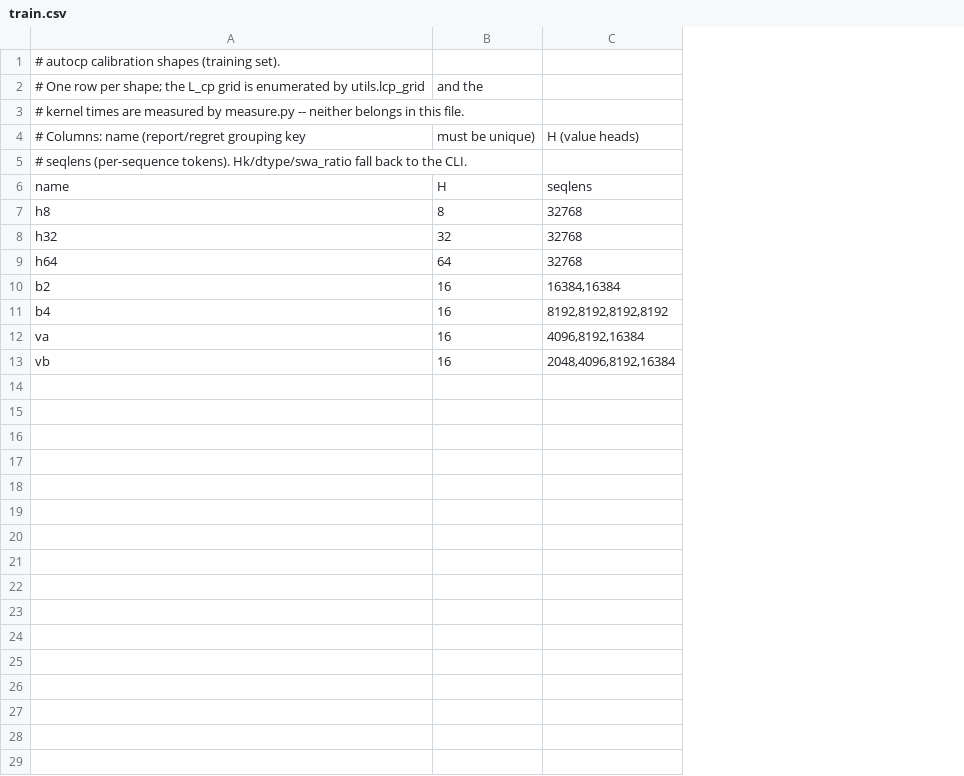
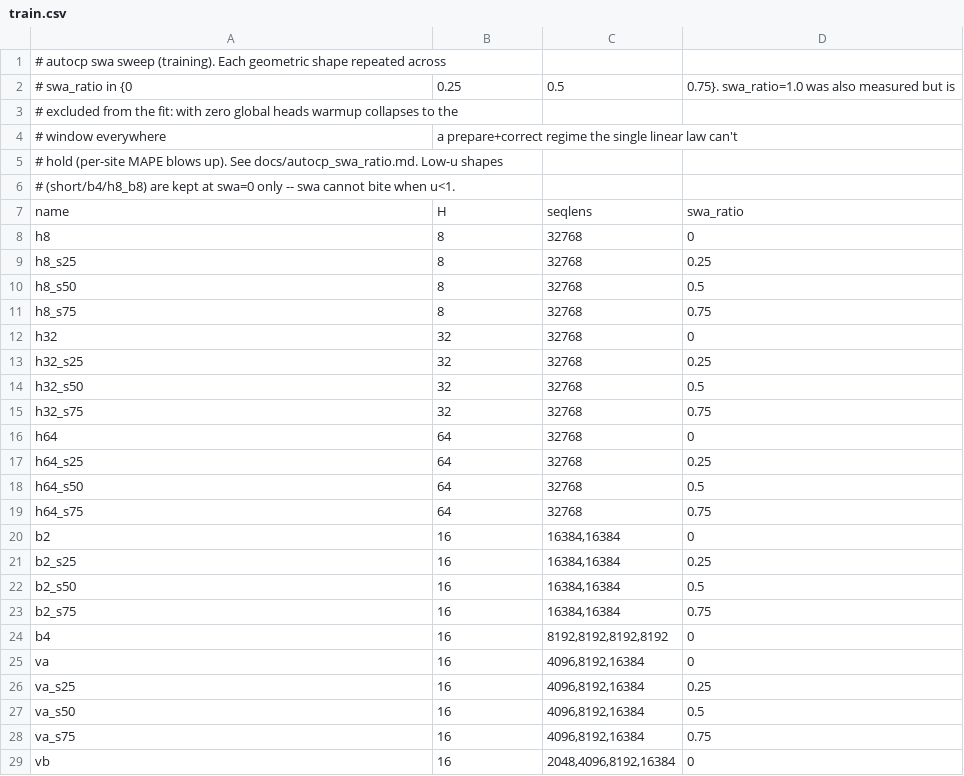
Before and after one commit to Butterfingrz/FlashQLA, a CSV file: tools/autocp/cases/train.csv, drawn as a sheet; only a part is shown; removed rows and columns are numbered as before the commit, all else as after; the diff covers the shown part only; the diff names each change by its address in the sheet, - before the commit and + after, or states it on an @@ line.

Commit message:
feat: autocp support gate decay swa

```diff
--- a/tools/autocp/cases/train.csv
+++ b/tools/autocp/cases/train.csv
+column D, rows 7-8: swa_ratio | 0; row 12: 0; row 16: 0; row 20: 0; rows 24-25: 0 | 0; row 29: 0
-A1: # autocp calibration shapes (training set).
+A1: # autocp swa sweep (training). Each geometric shape repeated across
-row 2: # One row per shape; the L_cp grid is enumerated by utils.lcp_grid | and the
+row 2: # swa_ratio in {0 | 0.25 | 0.5 | 0.75}. swa_ratio=1.0 was also measured but is
-A3: # kernel times are measured by measure.py -- neither belongs in this file.
+A3: # excluded from the fit: with zero global heads warmup collapses to the
-row 4: # Columns: name (report/regret grouping key | must be unique) | H (value heads)
+row 4: # window everywhere | a prepare+correct regime the single linear law can't
-A5: # seqlens (per-sequence tokens). Hk/dtype/swa_ratio fall back to the CLI.
+A5: # hold (per-site MAPE blows up). See docs/autocp_swa_ratio.md. Low-u shapes
+row 6: # (short/b4/h8_b8) are kept at swa=0 only -- swa cannot bite when u<1.
+row 9: h8_s25 | 8 | 32768 | 0.25
+row 10: h8_s50 | 8 | 32768 | 0.5
+row 11: h8_s75 | 8 | 32768 | 0.75
+row 13: h32_s25 | 32 | 32768 | 0.25
+row 14: h32_s50 | 32 | 32768 | 0.5
+row 15: h32_s75 | 32 | 32768 | 0.75
+row 17: h64_s25 | 64 | 32768 | 0.25
+row 18: h64_s50 | 64 | 32768 | 0.5
+row 19: h64_s75 | 64 | 32768 | 0.75
+row 21: b2_s25 | 16 | 16384,16384 | 0.25
+row 22: b2_s50 | 16 | 16384,16384 | 0.5
+row 23: b2_s75 | 16 | 16384,16384 | 0.75
+row 26: va_s25 | 16 | 4096,8192,16384 | 0.25
+row 27: va_s50 | 16 | 4096,8192,16384 | 0.5
+row 28: va_s75 | 16 | 4096,8192,16384 | 0.75
```
Also changed, not shown: 3 added rows elsewhere in this file, flash_qla/ops/gated_delta_rule/chunk/cp/autocp/coefs/sm100.csv, tools/autocp/cases/eval.csv, 7 other files.
